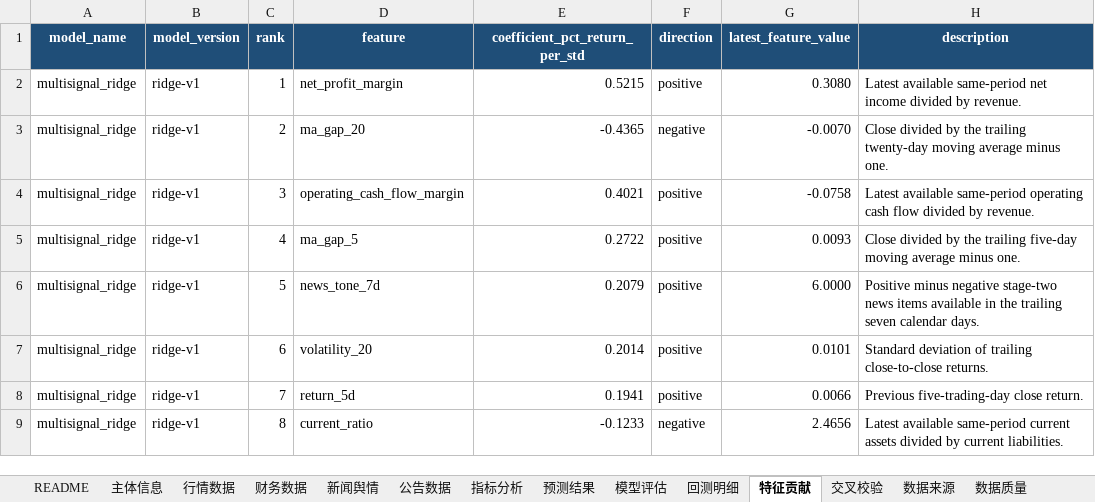
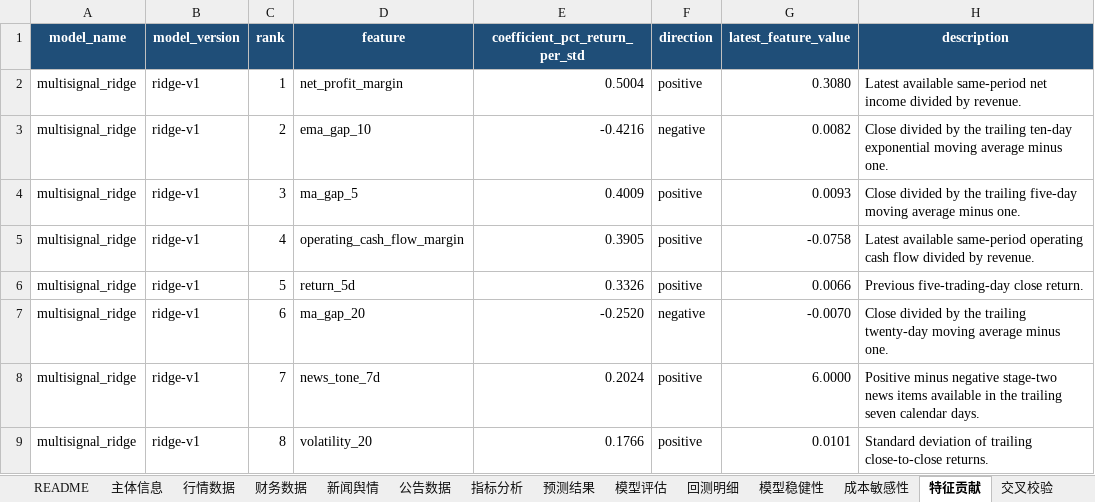
Before and after one commit to YWatering/MarketSignal-Intelligence, an Excel workbook: outputs/china_liquor/000858_SZ.xlsx, sheet 特征贡献, drawn as a sheet; only a part is shown; values as stored, in another font and other column widths than the file's, no borders; the diff covers the shown part only; the diff names each change by its address in the sheet, - before the commit and + after, or states it on an @@ line.

```diff
--- a/outputs/china_liquor/000858_SZ.xlsx (sheet 特征贡献)
+++ b/outputs/china_liquor/000858_SZ.xlsx (sheet 特征贡献)
+sheet tab: 模型稳健性
+sheet tab: 成本敏感性
-E2 (coefficient_pct_return_per_std): 0.5215
+E2 (coefficient_pct_return_per_std): 0.5004
-D3 (feature): ma_gap_20
+D3 (feature): ema_gap_10
-E3 (coefficient_pct_return_per_std): -0.4365
+E3 (coefficient_pct_return_per_std): -0.4216
-G3 (latest_feature_value): -0.0070
+G3 (latest_feature_value): 0.0082
-H3 (description): …the trailing twenty-day moving average…
+H3 (description): …the trailing ten-day exponential moving average…
-D4 (feature): operating_cash_flow_margin
+D4 (feature): ma_gap_5
-E4 (coefficient_pct_return_per_std): 0.4021
+E4 (coefficient_pct_return_per_std): 0.4009
-G4 (latest_feature_value): -0.0758
+G4 (latest_feature_value): 0.0093
-H4 (description): Latest available same-period operating cash flow divided by revenue.
+H4 (description): Close divided by the trailing five-day moving average minus one.
-D5 (feature): ma_gap_5
+D5 (feature): operating_cash_flow_margin
-E5 (coefficient_pct_return_per_std): 0.2722
+E5 (coefficient_pct_return_per_std): 0.3905
-G5 (latest_feature_value): 0.0093
+G5 (latest_feature_value): -0.0758
-H5 (description): Close divided by the trailing five-day moving average minus one.
+H5 (description): Latest available same-period operating cash flow divided by revenue.
-D6 (feature): news_tone_7d
+D6 (feature): return_5d
-E6 (coefficient_pct_return_per_std): 0.2079
+E6 (coefficient_pct_return_per_std): 0.3326
-G6 (latest_feature_value): 6.0000
+G6 (latest_feature_value): 0.0066
-H6 (description): Positive minus negative stage-two news items available in the trailing seven calendar days.
+H6 (description): Previous five-trading-day close return.
-D7 (feature): volatility_20
+D7 (feature): ma_gap_20
-E7 (coefficient_pct_return_per_std): 0.2014
+E7 (coefficient_pct_return_per_std): -0.2520
-F7 (direction): positive
+F7 (direction): negative
-G7 (latest_feature_value): 0.0101
+G7 (latest_feature_value): -0.0070
-H7 (description): Standard deviation of trailing close-to-close returns.
+H7 (description): Close divided by the trailing twenty-day moving average minus one.
-D8 (feature): return_5d
+D8 (feature): news_tone_7d
-E8 (coefficient_pct_return_per_std): 0.1941
+E8 (coefficient_pct_return_per_std): 0.2024
-G8 (latest_feature_value): 0.0066
+G8 (latest_feature_value): 6.0000
-H8 (description): Previous five-trading-day close return.
+H8 (description): Positive minus negative stage-two news items available in the trailing seven calendar days.
-D9 (feature): current_ratio
+D9 (feature): volatility_20
-E9 (coefficient_pct_return_per_std): -0.1233
+E9 (coefficient_pct_return_per_std): 0.1766
-F9 (direction): negative
+F9 (direction): positive
-G9 (latest_feature_value): 2.4656
+G9 (latest_feature_value): 0.0101
-H9 (description): Latest available same-period current assets divided by current liabilities.
+H9 (description): Standard deviation of trailing close-to-close returns.
```
Also changed, not shown: 1 added row and 19 edited cells elsewhere in this sheet, sheet 回测明细, sheet 预测结果, sheet 模型评估, sheet README, sheet 版本信息, sheet 数据质量, 1 more sheet, outputs/aapl_market_signal.xlsx, outputs/china_liquor/600519_SH.xlsx, 18 other files.
